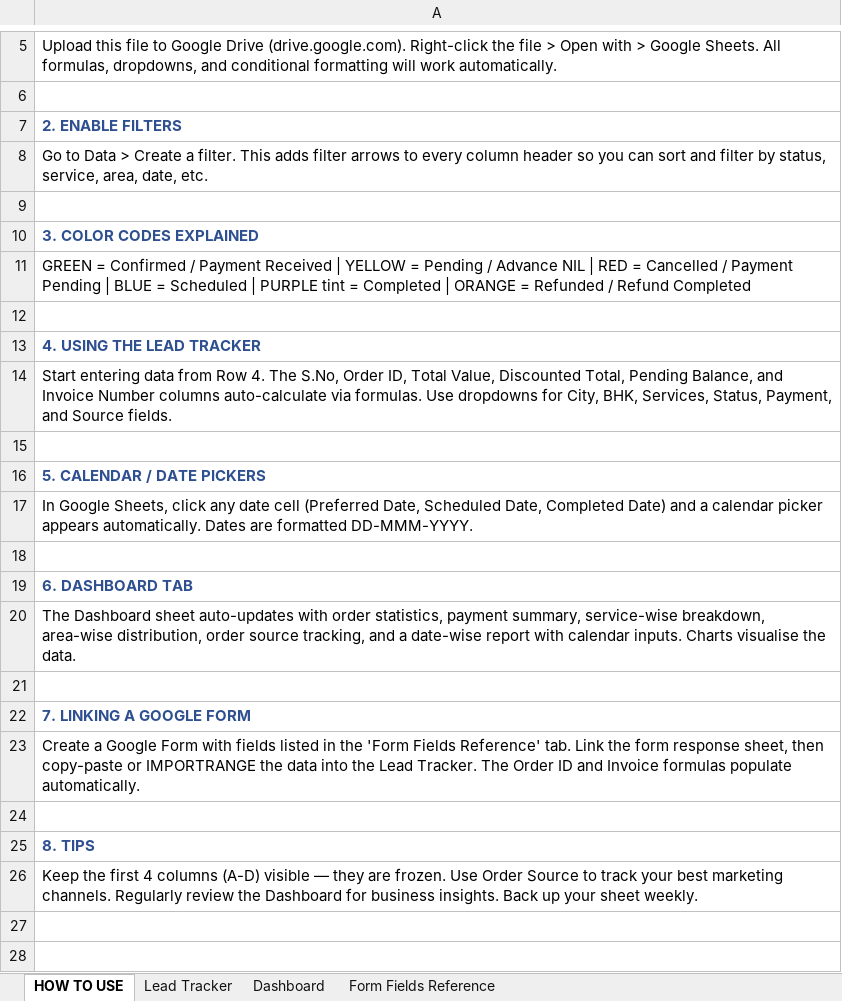
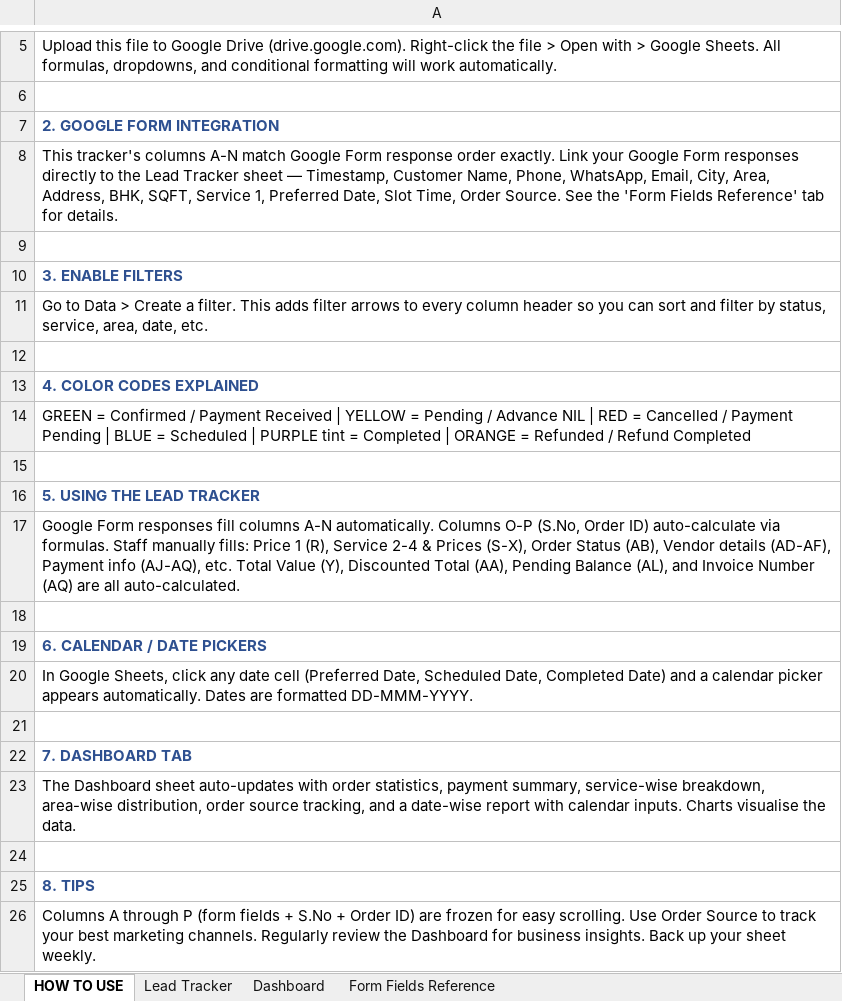
Before and after one commit to anirudhatalmale6-alt/home-services-lead-tracker, an Excel workbook: Home_Services_Lead_Tracker.xlsx, sheet HOW TO USE, drawn as a sheet; only a part is shown, gaps mark what is left out; values as stored, in another font and other column widths than the file's, no borders; removed rows and columns are numbered as before the commit, all else as after; the diff names each change by its address in the sheet, - before the commit and + after, or states it on an @@ line.

Commit message:
Rebuild: columns A-N match Google Form order for direct form integration

```diff
--- a/Home_Services_Lead_Tracker.xlsx (sheet HOW TO USE)
+++ b/Home_Services_Lead_Tracker.xlsx (sheet HOW TO USE)
-A7: 2. ENABLE FILTERS
+A7: 2. GOOGLE FORM INTEGRATION
+row 8: This tracker's columns A-N match Google Form response order exactly. Link your Google Form responses directly to the Lead Tracker sheet — Timestamp, Customer Name, Phone, WhatsApp, Email, City, Area, Address, BHK, SQFT, Service 1, Preferred Date, Slot Time, Order Source. See the 'Form Fields Reference' tab for details.
+row 9: (empty)
+row 10: 3. ENABLE FILTERS
-A13: 3. COLOR CODES EXPLAINED
+A13: 4. COLOR CODES EXPLAINED
-A16: 4. USING THE LEAD TRACKER
+A16: 5. USING THE LEAD TRACKER
-A17: Start entering data from Row 4. The S.No, Order ID, Total Value, Discounted Total, Pending Balance, and Invoice Number columns auto-calculate via formulas. Use dropdowns for City, BHK, Services, Status, Payment, and Source fields.
+A17: Google Form responses fill columns A-N automatically. Columns O-P (S.No, Order ID) auto-calculate via formulas. Staff manually fills: Price 1 (R), Service 2-4 & Prices (S-X), Order Status (AB), Vendor details (AD-AF), Payment info (AJ-AQ), etc. Total Value (Y), Discounted Total (AA), Pending Balance (AL), and Invoice Number (AQ) are all auto-calculated.
-A19: 5. CALENDAR / DATE PICKERS
+A19: 6. CALENDAR / DATE PICKERS
-A22: 6. DASHBOARD TAB
+A22: 7. DASHBOARD TAB
-row 22: 7. LINKING A GOOGLE FORM
-row 23: Create a Google Form with fields listed in the 'Form Fields Reference' tab. Link the form response sheet, then copy-paste or IMPORTRANGE the data into the Lead Tracker. The Order ID and Invoice formulas populate automatically.
-row 24: (empty)
-A26: Keep the first 4 columns (A-D) visible — they are frozen. Use Order…
+A26: Columns A through P (form fields + S.No + Order ID) are frozen for easy scrolling. Use Order…
```
Also changed, not shown: sheet Lead Tracker, sheet Dashboard, sheet Form Fields Reference.
